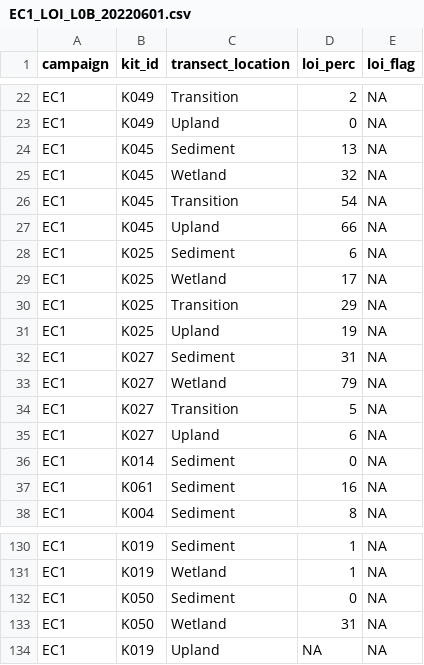
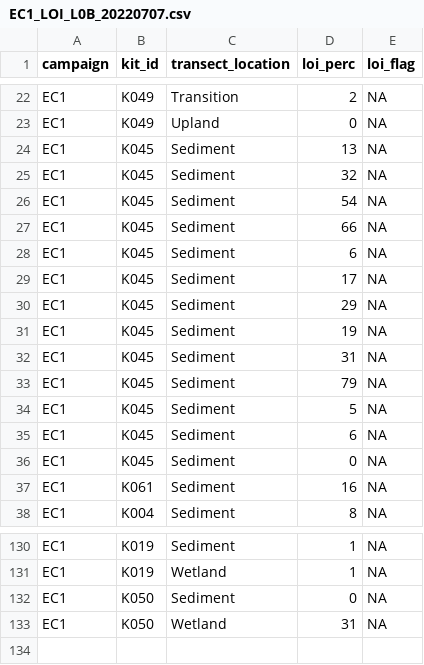
Before and after one commit to COMPASS-DOE/EXCHANGE, a CSV file: Data/Processed/EC1_LOI_L0B_20220707.csv (was Data/Processed/EC1_LOI_L0B_20220601.csv), drawn as a sheet; only a part is shown, gaps mark what is left out.

Commit message:
Update GWC/LOI with new data

```diff
--- a/Data/Processed/EC1_LOI_L0B_20220601.csv
+++ b/Data/Processed/EC1_LOI_L0B_20220707.csv
@@ -24,14 +24,14 @@ EC1,K049,Upland,0,NA
 EC1,K045,Sediment,13,NA
-EC1,K045,Wetland,32,NA
-EC1,K045,Transition,54,NA
-EC1,K045,Upland,66,NA
-EC1,K025,Sediment,6,NA
-EC1,K025,Wetland,17,NA
-EC1,K025,Transition,29,NA
-EC1,K025,Upland,19,NA
-EC1,K027,Sediment,31,NA
-EC1,K027,Wetland,79,NA
-EC1,K027,Transition,5,NA
-EC1,K027,Upland,6,NA
-EC1,K014,Sediment,0,NA
+EC1,K045,Sediment,32,NA
+EC1,K045,Sediment,54,NA
+EC1,K045,Sediment,66,NA
+EC1,K045,Sediment,6,NA
+EC1,K045,Sediment,17,NA
+EC1,K045,Sediment,29,NA
+EC1,K045,Sediment,19,NA
+EC1,K045,Sediment,31,NA
+EC1,K045,Sediment,79,NA
+EC1,K045,Sediment,5,NA
+EC1,K045,Sediment,6,NA
+EC1,K045,Sediment,0,NA
 EC1,K061,Sediment,16,NA
@@ -133,2 +133 @@ EC1,K050,Sediment,0,NA
 EC1,K050,Wetland,31,NA
-EC1,K019,Upland,NA,NA
```
Also changed, not shown: Data/Processed/EC1_GWC_L0B_20220707.csv, 3 other files.
